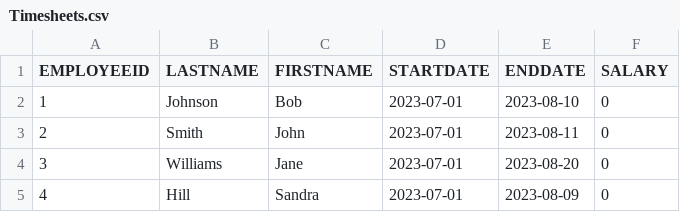
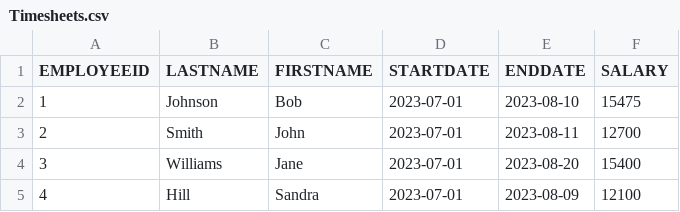
Before and after one commit to CSC207-2023Y-UofT/course-project-hrmanagement, a CSV file: data/Timesheets.csv, drawn as a sheet.

```diff
--- a/data/Timesheets.csv
+++ b/data/Timesheets.csv
@@ -1,5 +1,5 @@
 EMPLOYEEID, LASTNAME, FIRSTNAME, STARTDATE,ENDDATE,SALARY
-1,Johnson,Bob,2023-07-01,2023-08-10,0
-2,Smith,John,2023-07-01,2023-08-11,0
-3,Williams,Jane,2023-07-01,2023-08-20,0
-4,Hill,Sandra,2023-07-01,2023-08-09,0
+1,Johnson,Bob,2023-07-01,2023-08-10,15475
+2,Smith,John,2023-07-01,2023-08-11,12700
+3,Williams,Jane,2023-07-01,2023-08-20,15400
+4,Hill,Sandra,2023-07-01,2023-08-09,12100
```
Also changed, not shown: 5 other files.
